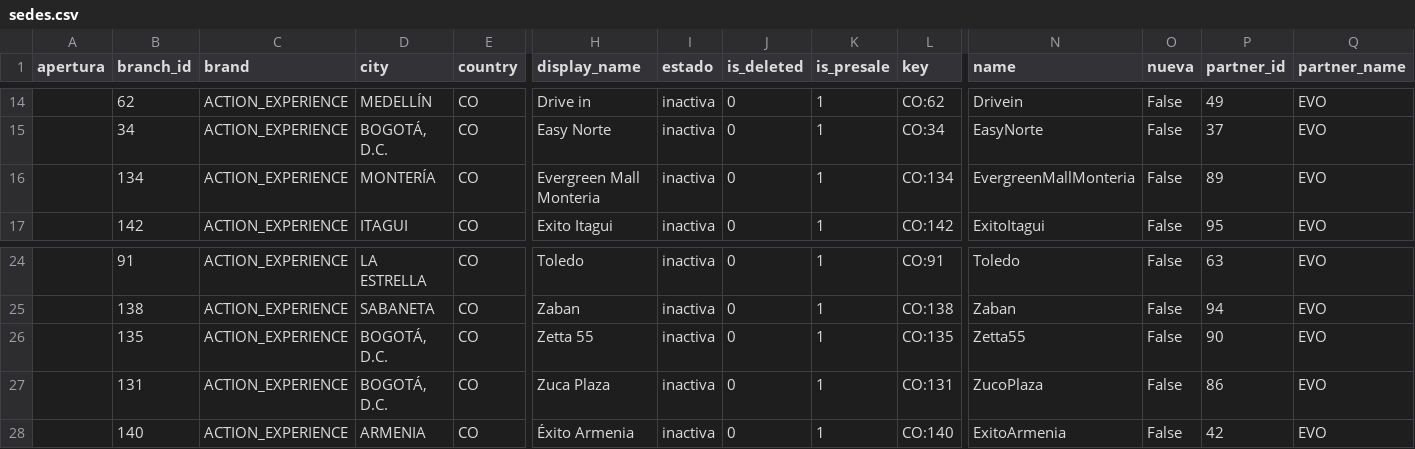
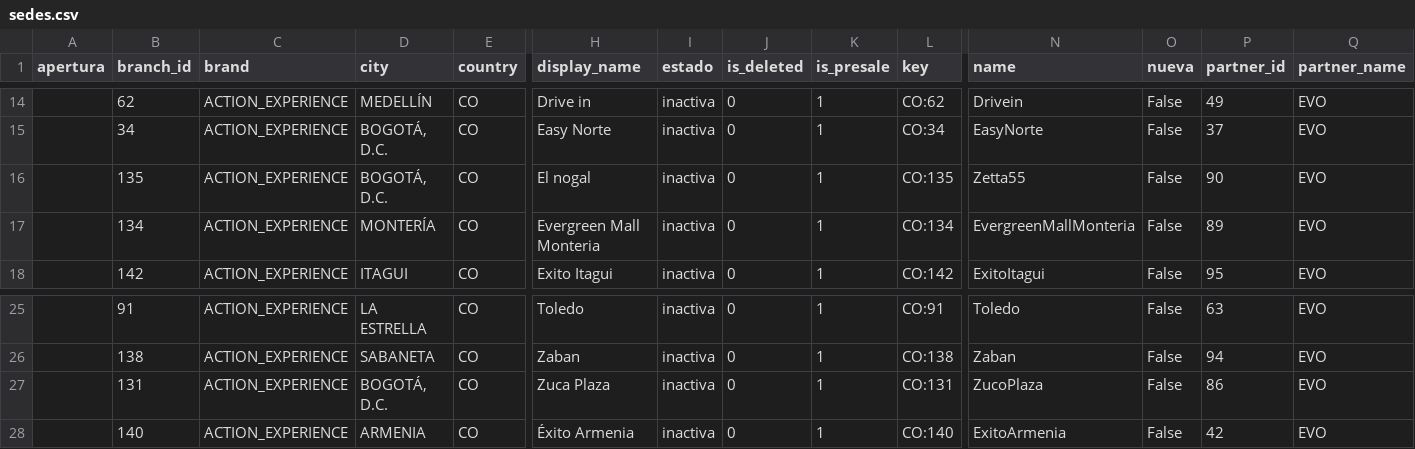
Before and after one commit to actionblackrep/dashboards, a CSV file: data/sedes.csv, drawn as a sheet; only a part is shown, gaps mark what is left out; removed rows and columns are numbered as before the commit, all else as after; rows hold the shown columns only; the diff names each change by its address in the sheet, - before the commit and + after, or states it on an @@ line.

```diff
--- a/data/sedes.csv
+++ b/data/sedes.csv
+row 16:  | 135 | ACTION_EXPERIENCE | BOGOTÁ, D.C. | CO | El nogal | inactiva | 0 | 1 | CO:135 | Zetta55 | False | 90 | EVO
-row 26:  | 135 | ACTION_EXPERIENCE | BOGOTÁ, D.C. | CO | Zetta 55 | inactiva | 0 | 1 | CO:135 | Zetta55 | False | 90 | EVO
```
Also changed, not shown: data/filtered_data_br.csv, 3 other files.
